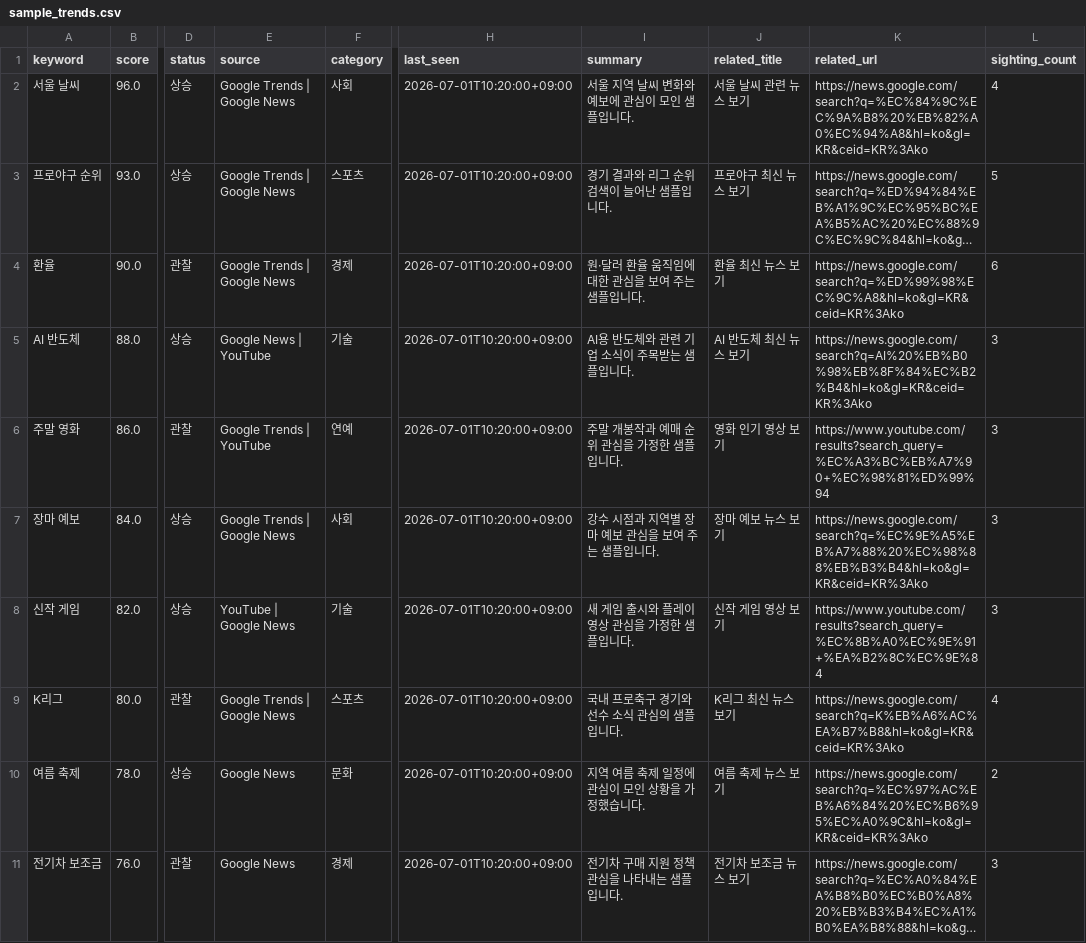
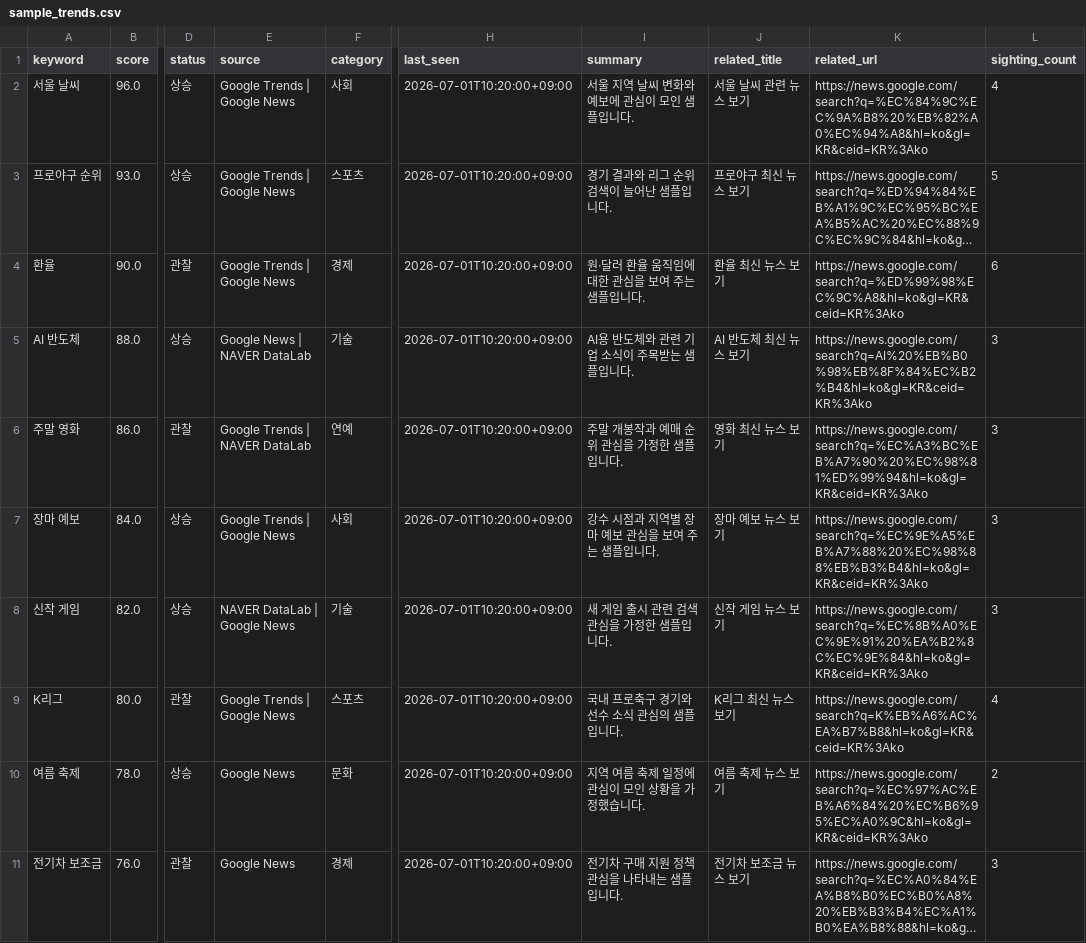
Before and after one commit to lubifriends/korea-micro-trend-dashboard, a CSV file: sample_data/sample_trends.csv, drawn as a sheet; only a part is shown, gaps mark what is left out; long unchanged cells end in …; the diff covers the shown part only; the diff names each change by its address in the sheet, - before the commit and + after, or states it on an @@ line.

Commit message:
샘플 분리 및 NAVER API와 테마 기능 추가

```diff
--- a/sample_data/sample_trends.csv
+++ b/sample_data/sample_trends.csv
-E5 (source): Google News | YouTube
+E5 (source): Google News | NAVER DataLab
-E6 (source): Google Trends | YouTube
+E6 (source): Google Trends | NAVER DataLab
-J6 (related_title): 영화 인기 영상 보기
+J6 (related_title): 영화 최신 뉴스 보기
-K6 (related_url): https://www.youtube.com/results?search_query=%EC%A3%BC%EB%A7%90+%EC%98%81%ED%99%94
+K6 (related_url): https://news.google.com/search?q=%EC%A3%BC%EB%A7%90%20%EC%98%81%ED%99%94&hl=ko&gl=KR&ceid=KR%3Ako
-E8 (source): YouTube | Google News
+E8 (source): NAVER DataLab | Google News
-I8 (summary): 새 게임 출시와 플레이 영상 관심을 가정한 샘플입니다.
+I8 (summary): 새 게임 출시 관련 검색 관심을 가정한 샘플입니다.
-J8 (related_title): 신작 게임 영상 보기
+J8 (related_title): 신작 게임 뉴스 보기
-K8 (related_url): https://www.youtube.com/results?search_query=%EC%8B%A0%EC%9E%91+%EA%B2%8C%EC%9E%84
+K8 (related_url): https://news.google.com/search?q=%EC%8B%A0%EC%9E%91%20%EA%B2%8C%EC%9E%84&hl=ko&gl=KR&ceid=KR%3Ako
```
Also changed, not shown: 20 edited cells elsewhere in this file, 9 other files.
